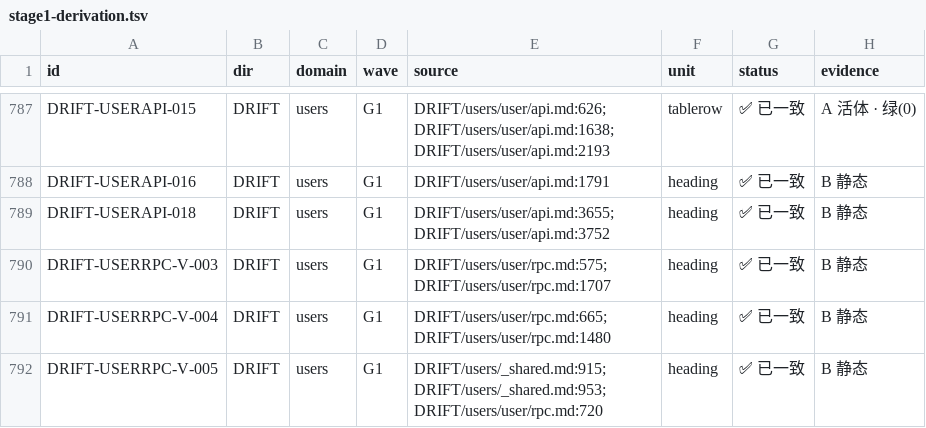
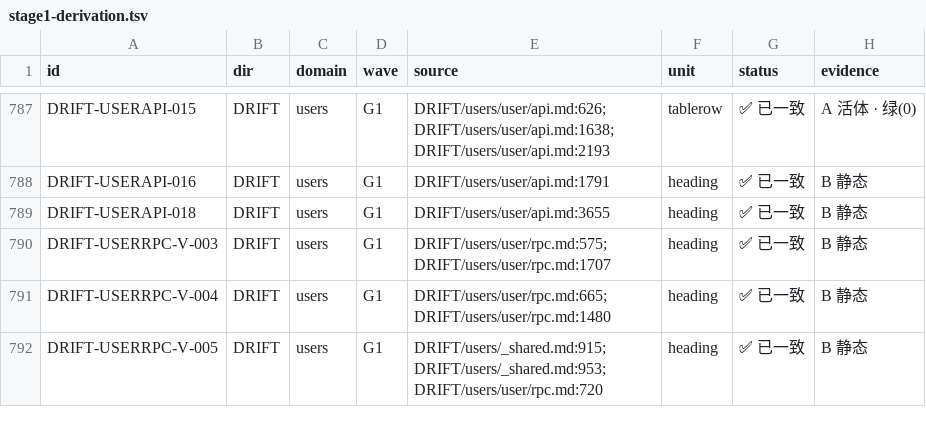
Before and after one commit to KASW-UI/RAG, a TSV file: docs/DRIFT/_cross/stage1-derivation.tsv, drawn as a sheet; only a part is shown, gaps mark what is left out; the diff names each change by its address in the sheet, - before the commit and + after, or states it on an @@ line.

Commit message:
docs(users): user/api.md 重复块去重 —— 删「文件末尾」那份（零行位移）+ 派生层重生成
改动：删掉文件末尾那份 `DRIFT-USERAPI-018` 正文副本（:3752-:3817，66 行）+
      就地订正「移到末尾」那段说明（6 → 6 行）+ 派生层产物重生成。

为什么删末尾那份、不删原位那份：
① 两份经逐行 diff = **前 63 行逐字节相同**，末尾那份只多 3 行空行/分隔线
   ⇒ ⇒ 删它**不丢内容**；
② 「原位那份」在 :3655，删它会让后面全部行号位移 ⇒ ⇒ 而删**文件末尾**那份
   ⇒ ⇒ 末尾之后的行号前移 66 行 ⇒ ⇒ 实测**没有任何外部指针指向被删区间**
   （全路径形态 153 条 + 裸文件名形态，两种形态都量过 ⇒ 指向被删区间 = 0 条）
   ⇒ ⇒ ⇒ **零行位移风险**；
③ 指向末尾那 2 条指针都在**派生层产物**里（机器生成）⇒ ⇒ 随重生成自动跟随。

派生层实际变化（逐项核过）：
- `DRIFT-USERAPI-018` 的 source 由「:3655 + :3752」并为「:3655」；
- **唯一编号数不变（1408）**；宽口径条目 2667 → 2666、问题项 2054 → 2053
  （减少的正是那份重复计数）；其余逐项零变化。

自检：derive-stage1.py --check PASS；指针棘轮 存量 237 == 当前 237（新增 0）；
      台账自检 层 0~4 全部通过；波次写权 / 变异锚 / 阶段一基线 / 源声明计数 /
      phasegoal-lanes 五道 EXIT=0。
⚠️ 顺带实测澄清一条：「解析不出条目」由 410 → 412 **不是本笔造成的**
      —— 改前/改后两棵树各转储一次 = **412 == 412**、集合只差**同一条指针的源行号**
      （:3826 → :3760，它指向别的文件）⇒ ⇒ **本笔没弄坏任何指针**；
      那 +2 来自本轮推基线时主干自己的提交。

```diff
--- a/docs/DRIFT/_cross/stage1-derivation.tsv
+++ b/docs/DRIFT/_cross/stage1-derivation.tsv
-E789 (source): DRIFT/users/user/api.md:3655;DRIFT/users/user/api.md:3752
+E789 (source): DRIFT/users/user/api.md:3655
```
Also changed, not shown: 2 other files.
